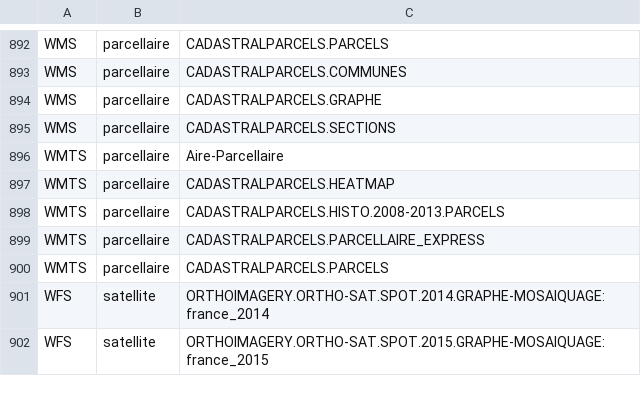
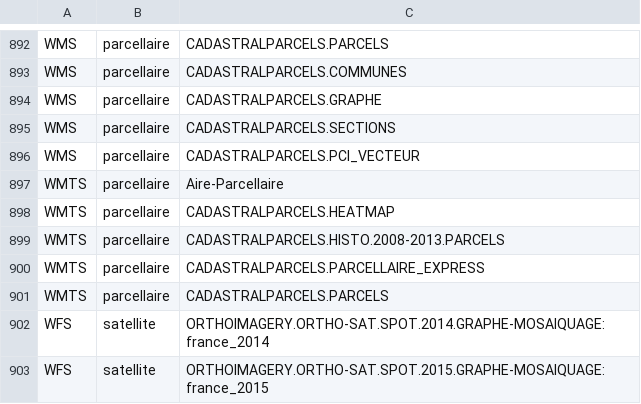
Before and after one commit to IGNF/geoportal-configuration, a CSV file: resources_by_key.csv, drawn as a sheet; only a part is shown, gaps mark what is left out; the diff names each change by its address in the sheet, - before the commit and + after, or states it on an @@ line.

```diff
--- a/resources_by_key.csv
+++ b/resources_by_key.csv
+row 896: WMS | parcellaire | CADASTRALPARCELS.PCI_VECTEUR
```
